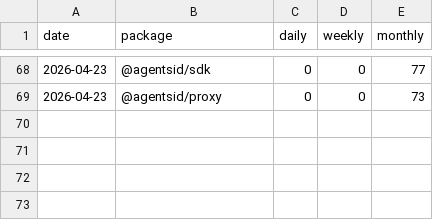
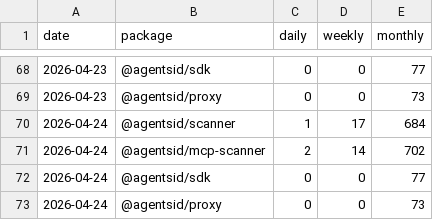
Before and after one commit to stevenkozeniesky02/agentsid, a CSV file: metrics/npm-downloads.csv, drawn as a sheet; only a part is shown, gaps mark what is left out; the diff names each change by its address in the sheet, - before the commit and + after, or states it on an @@ line.

Commit message:
metrics: npm downloads 3/day — 2026-04-24

```diff
--- a/metrics/npm-downloads.csv
+++ b/metrics/npm-downloads.csv
+row 70: 2026-04-24 | @agentsid/scanner | 1 | 17 | 684
+row 71: 2026-04-24 | @agentsid/mcp-scanner | 2 | 14 | 702
+row 72: 2026-04-24 | @agentsid/sdk | 0 | 0 | 77
+row 73: 2026-04-24 | @agentsid/proxy | 0 | 0 | 73
```
Also changed, not shown: 1 other file.
